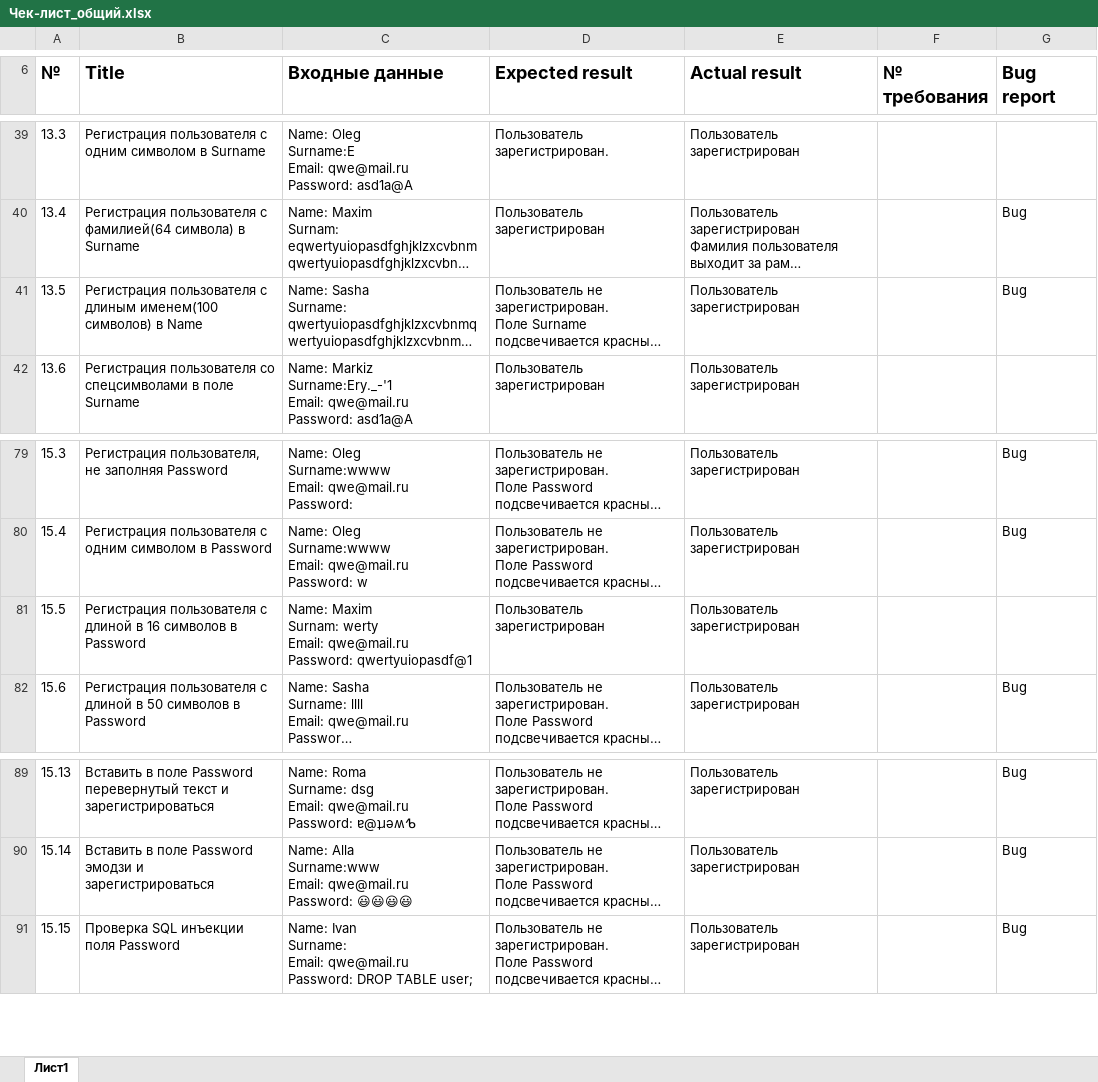
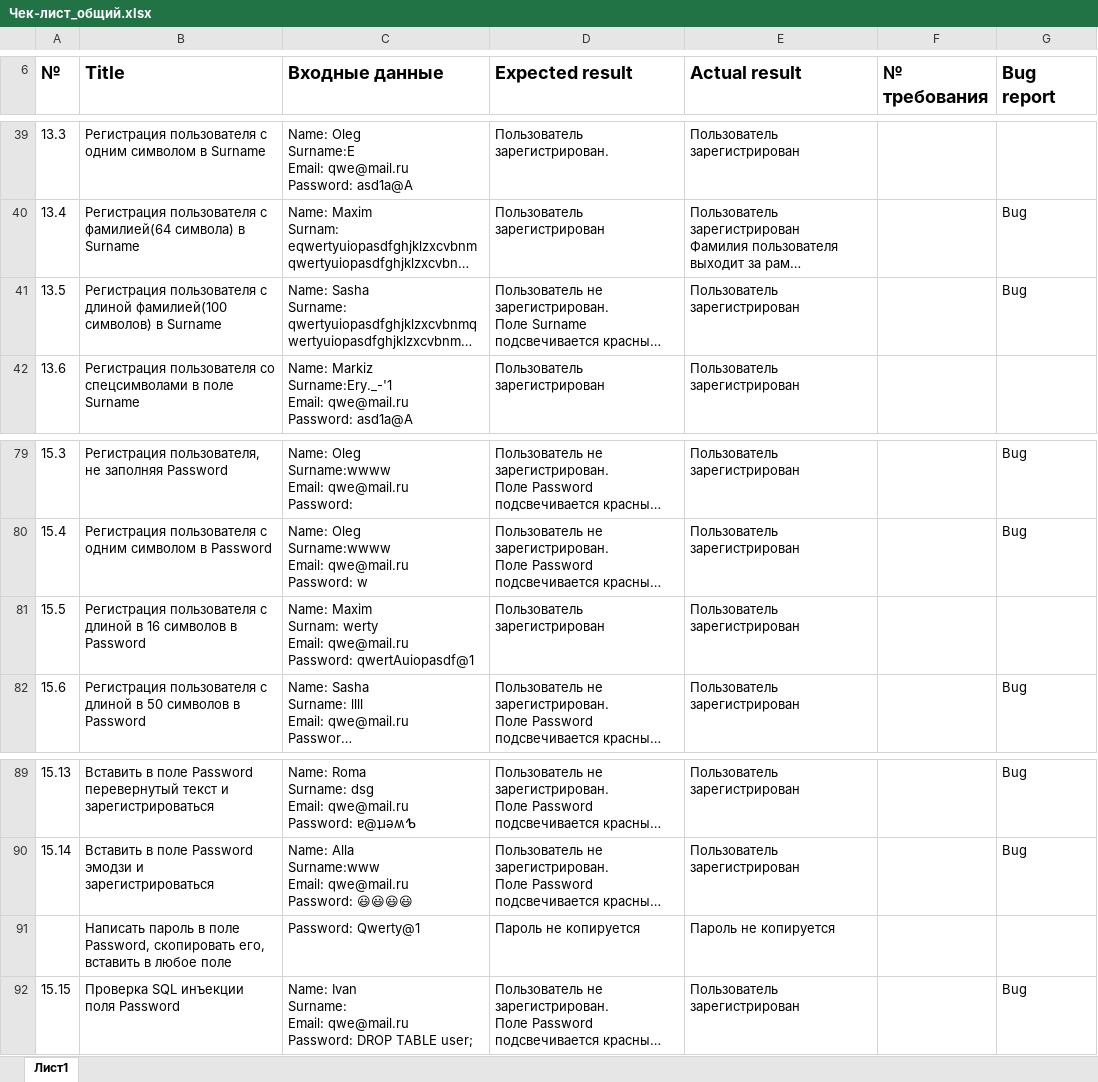
Before and after one commit to Devyatyi93/HW_testing_form_registration, an Excel workbook: Чек-лист_общий.xlsx, sheet Лист1, drawn as a sheet; only a part is shown, gaps mark what is left out; long unchanged cells end in …; values as stored, in another font and other column widths than the file's, no borders; ↵ is a line break in a cell; the diff names each change by its address in the sheet, - before the commit and + after, or states it on an @@ line.

Commit message:
add new Чек_лист_граничные_знач and update Чек-лист_общий

```diff
--- a/Чек-лист_общий.xlsx (sheet Лист1)
+++ b/Чек-лист_общий.xlsx (sheet Лист1)
-B41 (Title): …пользователя с длиным именем(100 символов) в Name
+B41 (Title): …пользователя с длиной фамилией(100 символов) в Surname
-C81 (Входные данные): …qwe@mail.ru ↵ Password: qwertyuiopasdf@1
+C81 (Входные данные): …qwe@mail.ru ↵ Password: qwertAuiopasdf@1
+row 91:  | Написать пароль в поле Password, скопировать его, вставить в любое поле | Password: Qwerty@1 | Пароль не копируется | Пароль не копируется
```
Also changed, not shown: 1 other file.
